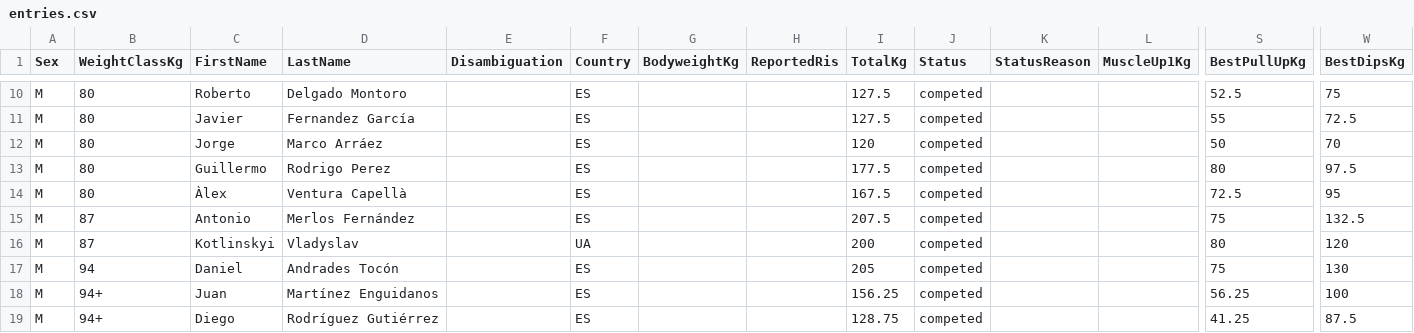
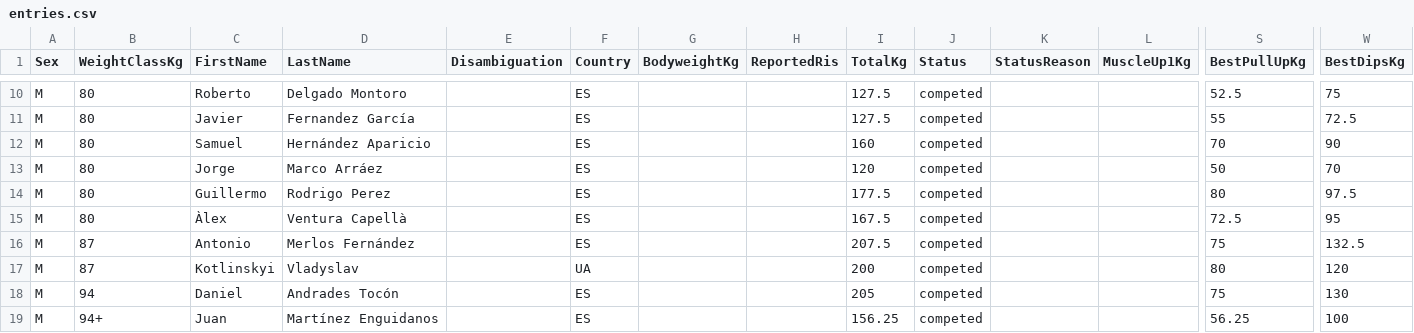
Before and after one commit to openstreetlifting/openstreetlifting, a CSV file: backend/data/competitions/asociacion-espanola-de-streetlifting/2023/aesl-gods-battles-classic-2023/entries.csv, drawn as a sheet; only a part is shown, gaps mark what is left out; the shorter side is filled out with more unchanged rows; rows hold the shown columns only; the diff names each change by its address in the sheet, - before the commit and + after, or states it on an @@ line.

```diff
--- a/backend/data/competitions/asociacion-espanola-de-streetlifting/2023/aesl-gods-battles-classic-2023/entries.csv
+++ b/backend/data/competitions/asociacion-espanola-de-streetlifting/2023/aesl-gods-battles-classic-2023/entries.csv
+row 12: M | 80 | Samuel | Hernández Aparicio |  | ES |  |  | 160 | competed |  |  | 70 | 90
```
